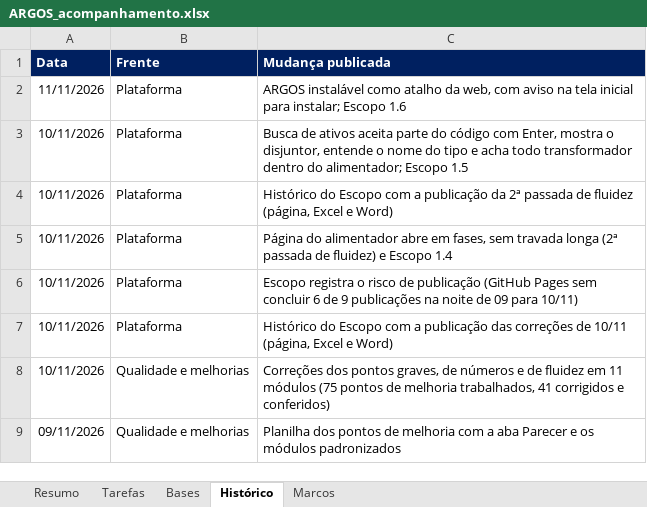
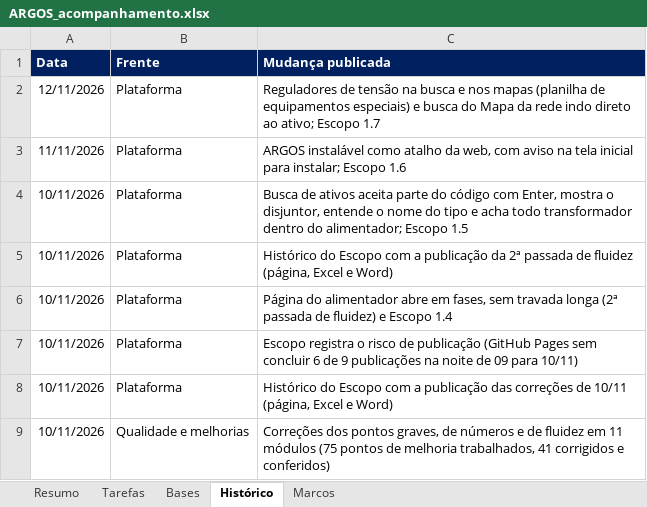
Before and after one commit to LGRSV/vera-vegeta-o-back, an Excel workbook: teste/escopo/ARGOS_acompanhamento.xlsx, sheet Histórico, drawn as a sheet; only a part is shown; the shorter side is filled out with more unchanged rows; values as stored, in another font and other column widths than the file's, no borders; charts and pictures not drawn; the diff names each change by its address in the sheet, - before the commit and + after, or states it on an @@ line.

```diff
--- a/teste/escopo/ARGOS_acompanhamento.xlsx (sheet Histórico)
+++ b/teste/escopo/ARGOS_acompanhamento.xlsx (sheet Histórico)
+row 2: 12/11/2026 | Plataforma | Reguladores de tensão na busca e nos mapas (planilha de equipamentos especiais) e busca do Mapa da rede indo direto ao ativo; Escopo 1.7
```
Also changed, not shown: sheet Tarefas, sheet Bases, sheet Resumo, formulas that keep their value, charts or pictures, 5 other files.
